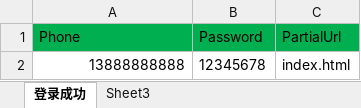
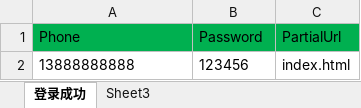
Before and after one commit to yuniyiqi23/JavaAutoTest, an Excel workbook: src/main/resources/testcase/login/success.xlsx, sheet 登录成功, drawn as a sheet; values as stored, in another font and other column widths than the file's, no borders; the diff names each change by its address in the sheet, - before the commit and + after, or states it on an @@ line.

```diff
--- a/src/main/resources/testcase/login/success.xlsx (sheet 登录成功)
+++ b/src/main/resources/testcase/login/success.xlsx (sheet 登录成功)
-A2 alignment: right
+A2 alignment: left
-B2 (Password): 12345678
+B2 (Password): 123456
```
Also changed, not shown: src/main/resources/testcase/login/login.xlsx, 3 other files.
